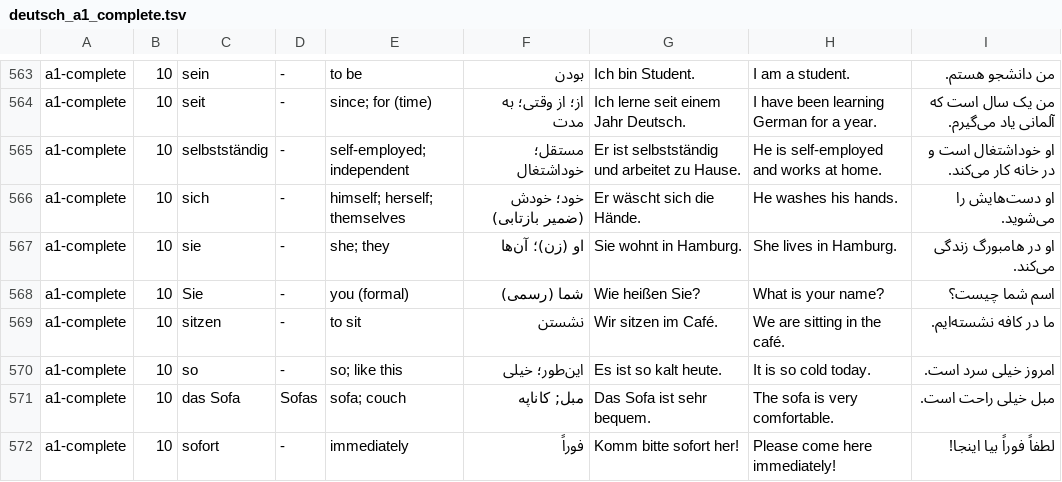
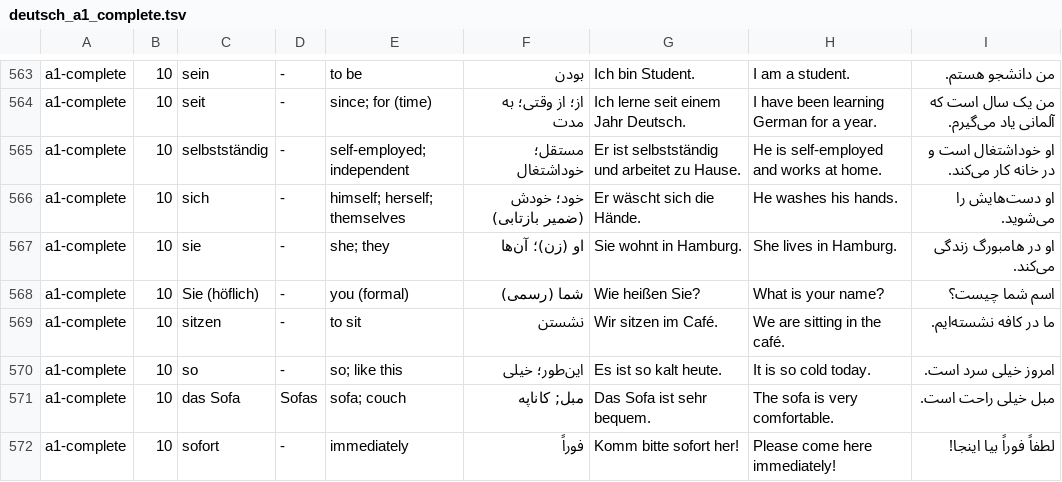
Before and after one commit to MP-SoftwareDeveloper/Language_Learning_Box, a TSV file: data/levelpacks/deutsch_a1_complete.tsv, drawn as a sheet; only a part is shown, gaps mark what is left out.

Commit message:
Fill big level boxes in one transaction and top up cut-off boxes; split sie/Sie
Shuffle the due cards when a review starts

```diff
--- a/data/levelpacks/deutsch_a1_complete.tsv
+++ b/data/levelpacks/deutsch_a1_complete.tsv
@@ -567,3 +567,3 @@ a1-complete	10	sich	-	himself; herself; themselves	خود؛ خودش (ضمیر
 a1-complete	10	sie	-	she; they	او (زن)؛ آن‌ها	Sie wohnt in Hamburg.	She lives in Hamburg.	او در هامبورگ زندگی می‌کند.
-a1-complete	10	Sie	-	you (formal)	شما (رسمی)	Wie heißen Sie?	What is your name?	اسم شما چیست؟
+a1-complete	10	Sie (höflich)	-	you (formal)	شما (رسمی)	Wie heißen Sie?	What is your name?	اسم شما چیست؟
 a1-complete	10	sitzen	-	to sit	نشستن	Wir sitzen im Café.	We are sitting in the café.	ما در کافه نشسته‌ایم.
```
Also changed, not shown: 6 other files.
